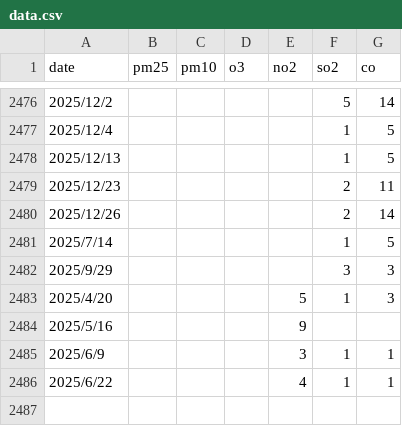
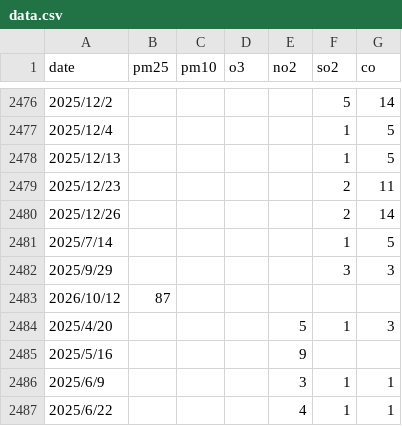
Before and after one commit to soliharustamxojayeva11-arch/Data-collection, a CSV file: data.csv, drawn as a sheet; only a part is shown, gaps mark what is left out; the diff names each change by its address in the sheet, - before the commit and + after, or states it on an @@ line.

Commit message:
Update data.csv

```diff
--- a/data.csv
+++ b/data.csv
+row 2483: 2026/10/12 | 87
```
